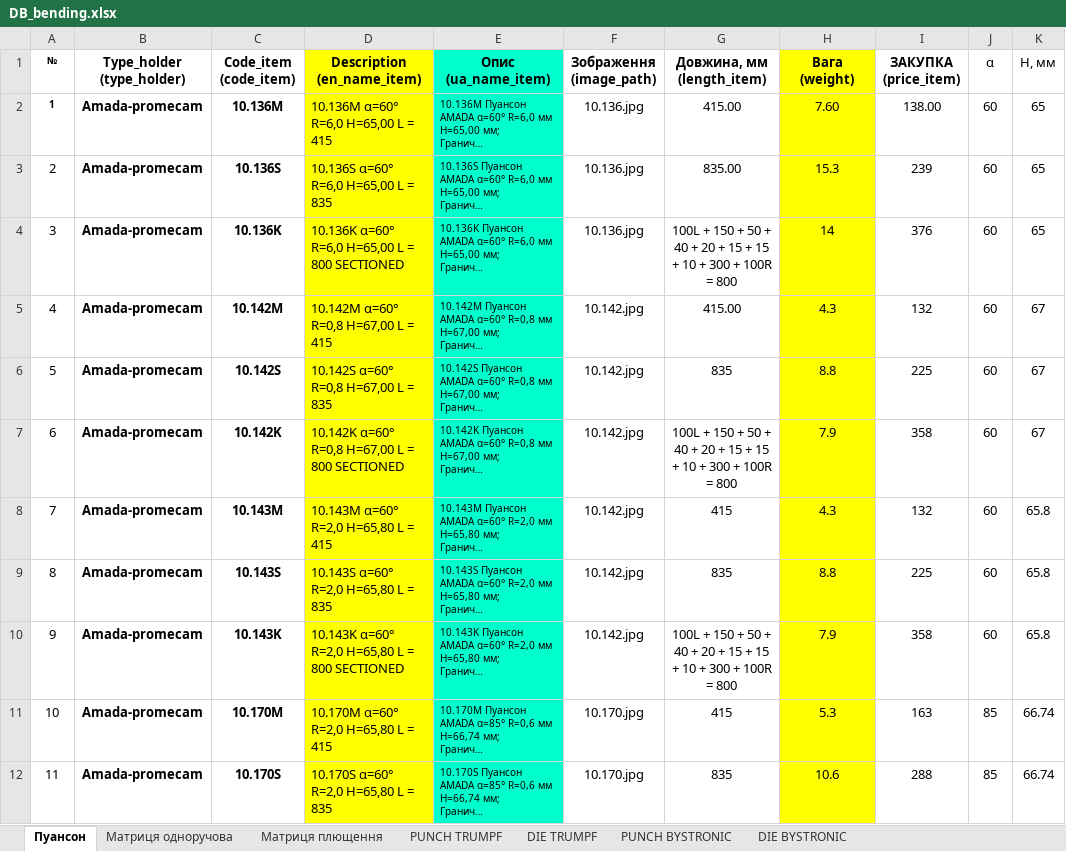
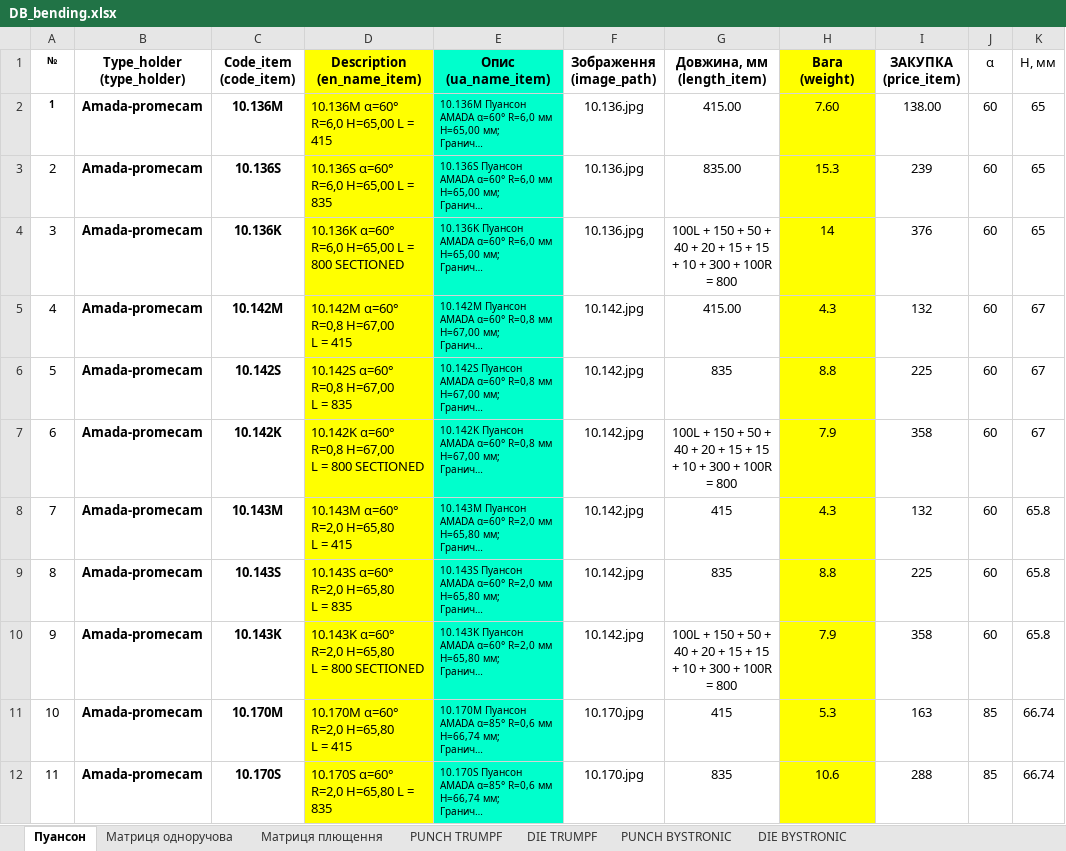
Before and after one commit to VitaliyBychevoy/BendingToolsPriceCalc, an Excel workbook: data/DB_bending.xlsx, sheet Пуансон, drawn as a sheet; only a part is shown; long unchanged cells end in …; values as stored, in another font and other column widths than the file's, no borders; ↵ is a line break in a cell; the diff covers the shown part only; the diff names each change by its address in the sheet, - before the commit and + after, or states it on an @@ line.

```diff
--- a/data/DB_bending.xlsx (sheet Пуансон)
+++ b/data/DB_bending.xlsx (sheet Пуансон)
-D5 (Description (en_name_item)): 10.142M α=60° R=0,8 H=67,00 L = 415
+D5 (Description (en_name_item)): 10.142M α=60° R=0,8 H=67,00 ↵ L = 415
-D6 (Description (en_name_item)): 10.142S α=60° R=0,8 H=67,00 L = 835
+D6 (Description (en_name_item)): 10.142S α=60° R=0,8 H=67,00 ↵ L = 835
-D7 (Description (en_name_item)): 10.142K α=60° R=0,8 H=67,00 L = 800 SECTIONED
+D7 (Description (en_name_item)): 10.142K α=60° R=0,8 H=67,00 ↵ L = 800 SECTIONED
-D8 (Description (en_name_item)): 10.143M α=60° R=2,0 H=65,80 L = 415
+D8 (Description (en_name_item)): 10.143M α=60° R=2,0 H=65,80 ↵ L = 415
-D9 (Description (en_name_item)): 10.143S α=60° R=2,0 H=65,80 L = 835
+D9 (Description (en_name_item)): 10.143S α=60° R=2,0 H=65,80 ↵ L = 835
-D10 (Description (en_name_item)): 10.143K α=60° R=2,0 H=65,80 L = 800 SECTIONED
+D10 (Description (en_name_item)): 10.143K α=60° R=2,0 H=65,80 ↵ L = 800 SECTIONED
-D11 (Description (en_name_item)): 10.170M α=60° R=2,0 H=65,80 L = 415
+D11 (Description (en_name_item)): 10.170M α=60° R=2,0 H=65,80 ↵ L = 415
```
Also changed, not shown: 20 edited cells elsewhere in this sheet, sheet Матриця одноручова, sheet Матриця плющення, 3 other files.
